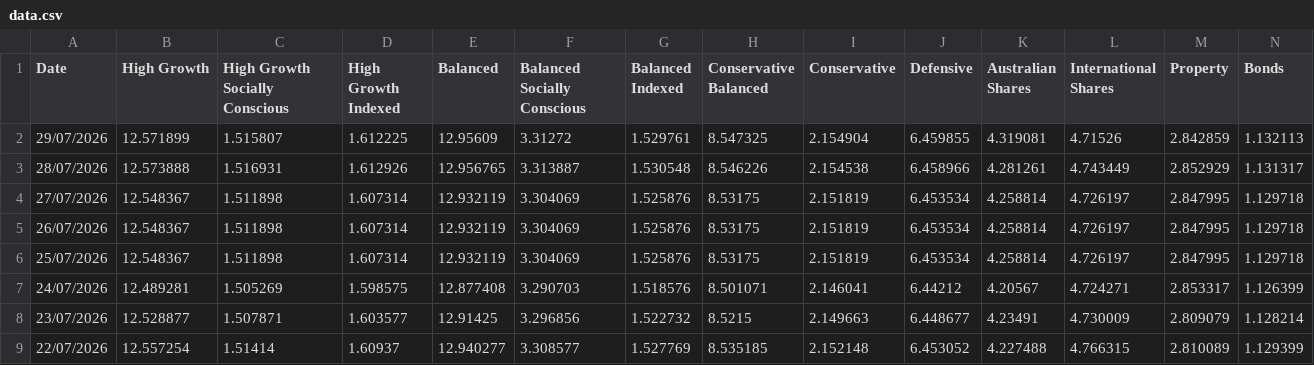
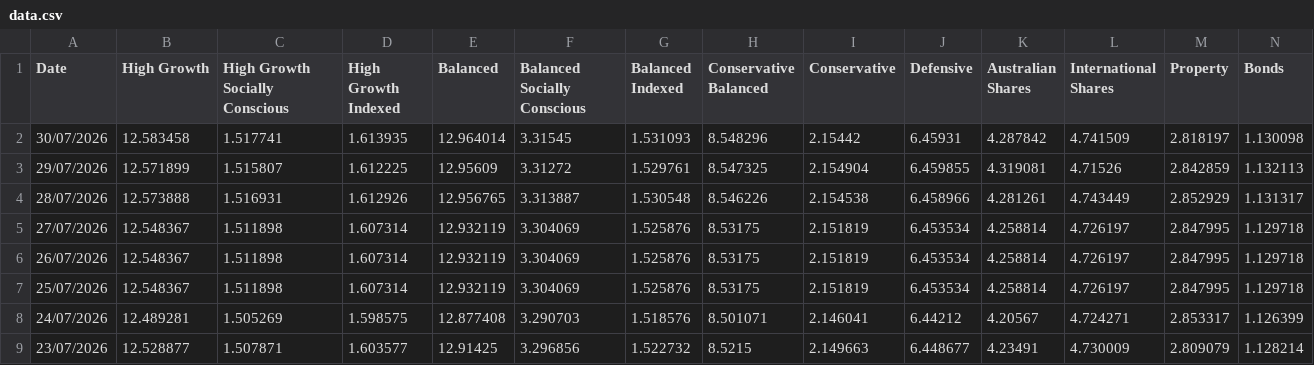
Before and after one commit to x-byrne/Supaware, a CSV file: data.csv, drawn as a sheet; only a part is shown; the shorter side is filled out with more unchanged rows; rows hold the shown columns only; the diff names each change by its address in the sheet, - before the commit and + after, or states it on an @@ line.

```diff
--- a/data.csv
+++ b/data.csv
+row 2: 30/07/2026 | 12.583458 | 1.517741 | 1.613935 | 12.964014 | 3.31545 | 1.531093 | 8.548296 | 2.15442 | 6.45931 | 4.287842 | 4.741509 | 2.818197 | 1.130098
```
